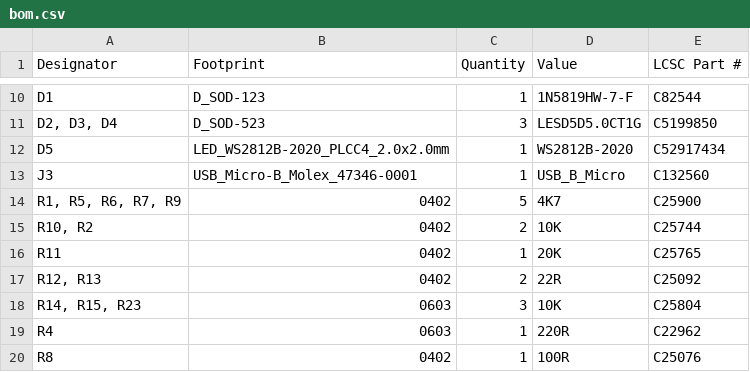
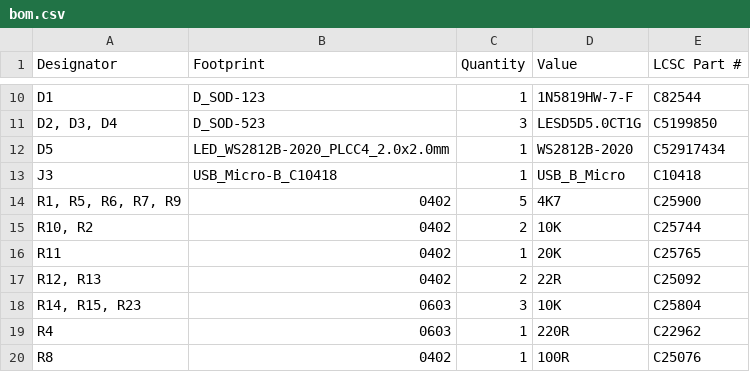
Before and after one commit to RetroLoft/thehulk, a CSV file: hardware/prod-v2/production/bom.csv, drawn as a sheet; only a part is shown, gaps mark what is left out.

```diff
--- a/hardware/prod-v2/production/bom.csv
+++ b/hardware/prod-v2/production/bom.csv
@@ -12,3 +12,3 @@ D1,D_SOD-123,1,1N5819HW-7-F,C82544
 D5,LED_WS2812B-2020_PLCC4_2.0x2.0mm,1,WS2812B-2020,C52917434
-J3,USB_Micro-B_Molex_47346-0001,1,USB_B_Micro,C132560
+J3,USB_Micro-B_C10418,1,USB_B_Micro,C10418
 "R1, R5, R6, R7, R9",0402,5,4K7,C25900
```
Also changed, not shown: hardware/prod-v2/production/positions.csv, 5 other files.
